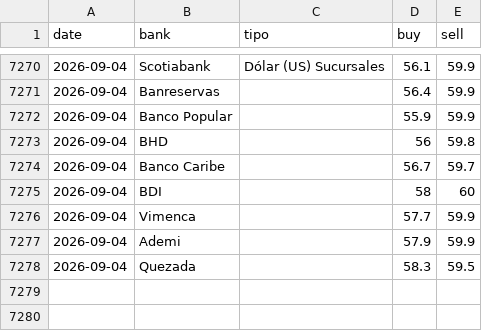
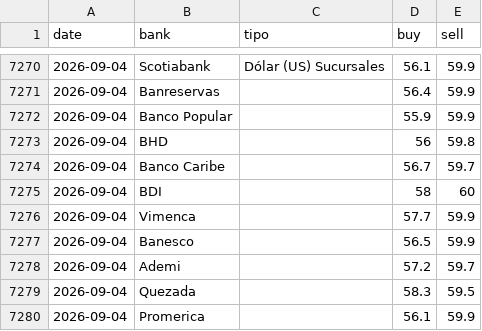
Before and after one commit to emilarmando03/webscraping-tc2, a CSV file: data/from_banks/_historico_from_banks.csv, drawn as a sheet; only a part is shown, gaps mark what is left out.

```diff
--- a/data/from_banks/_historico_from_banks.csv
+++ b/data/from_banks/_historico_from_banks.csv
@@ -7276,3 +7276,5 @@ date,bank,tipo,buy,sell
 2026-09-04,Vimenca,,57.7,59.9
-2026-09-04,Ademi,,57.9,59.9
+2026-09-04,Banesco,,56.5,59.9
+2026-09-04,Ademi,,57.2,59.7
 2026-09-04,Quezada,,58.3,59.5
+2026-09-04,Promerica,,56.1,59.9
```
Also changed, not shown: data/from_banks/csv/2026-09-04.csv, data/infodolar/_historico_infodolar.csv, 7 other files.
